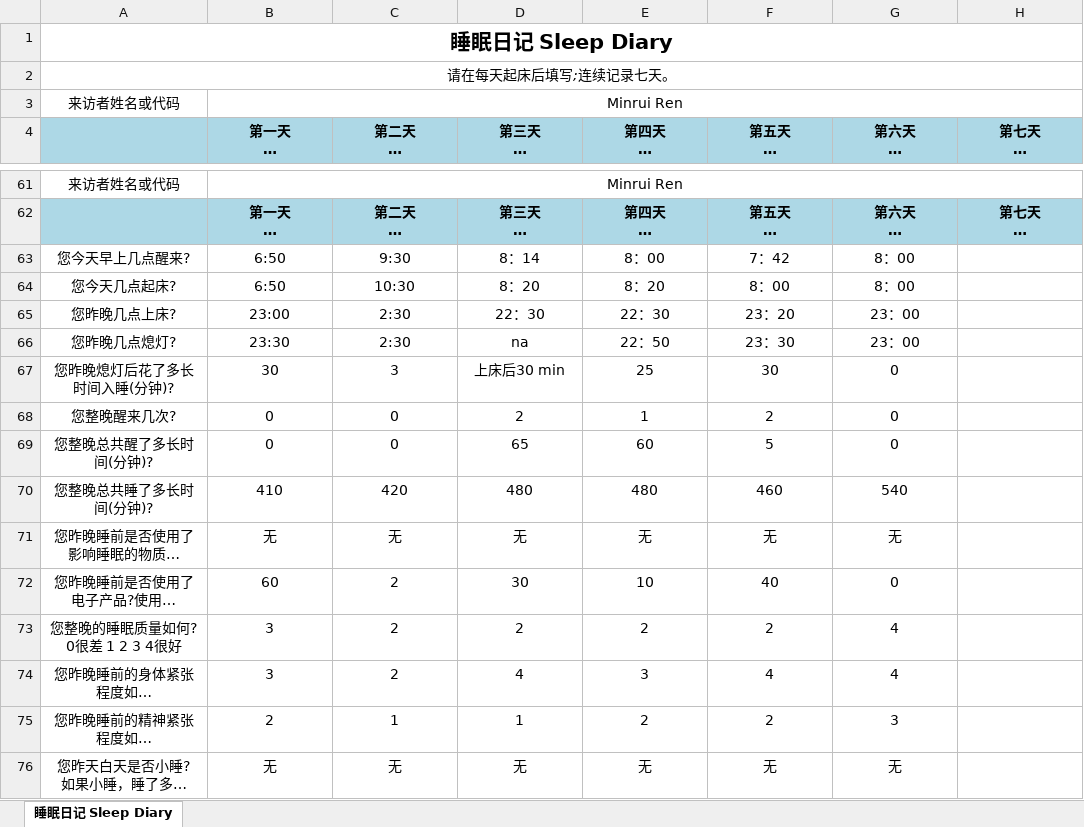
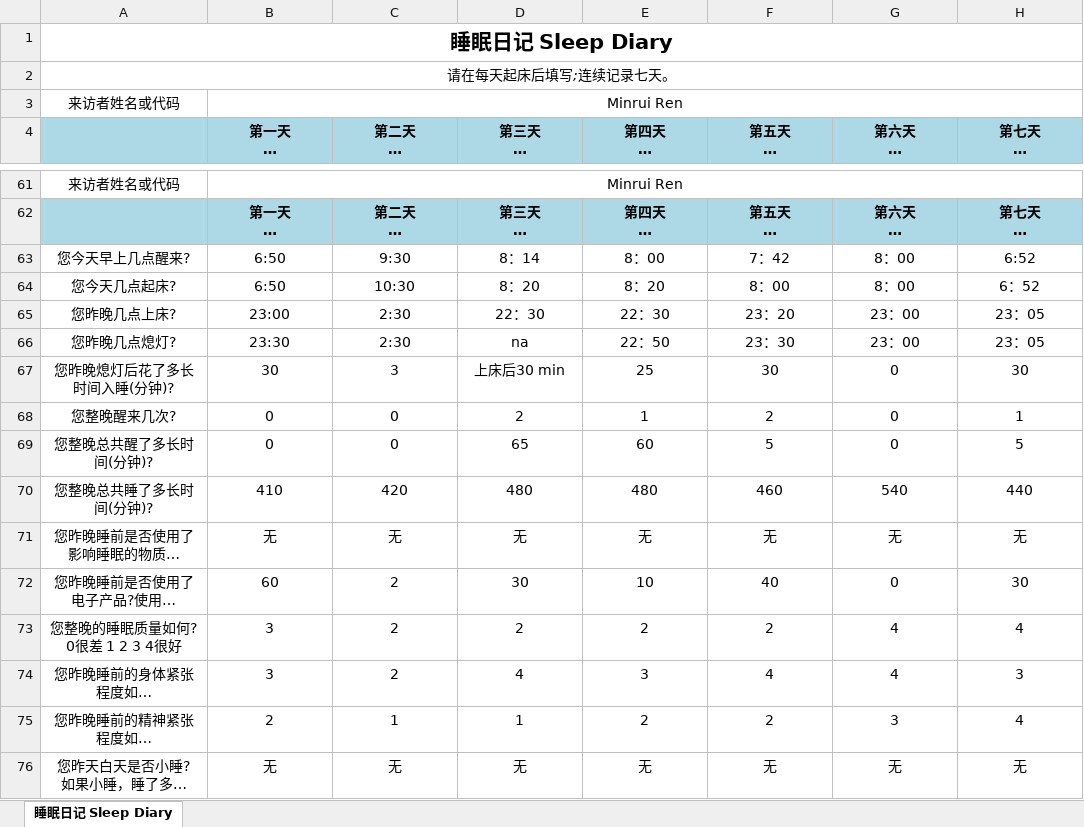
Before and after one commit to MinruiRen/My_like, an Excel workbook: 睡眠日记_Sleep_Diary_美化版.xlsx, sheet 睡眠日记 Sleep Diary, drawn as a sheet; only a part is shown, gaps mark what is left out; long unchanged cells end in …; values as stored, in another font and other column widths than the file's, no borders; the diff names each change by its address in the sheet, - before the commit and + after, or states it on an @@ line.

```diff
--- a/睡眠日记_Sleep_Diary_美化版.xlsx (sheet 睡眠日记 Sleep Diary)
+++ b/睡眠日记_Sleep_Diary_美化版.xlsx (sheet 睡眠日记 Sleep Diary)
-H63 (第七天 日期:2025-11-28): (empty)
+H63 (第七天 日期:2025-11-28): 6:52
-H64 (第七天 日期:2025-11-28): (empty)
+H64 (第七天 日期:2025-11-28): 6：52
-H65:H66 (第七天 日期:2025-11-28): (empty)
+H65:H66 (第七天 日期:2025-11-28): 23：05
-H67 (第七天 日期:2025-11-28): (empty)
+H67 (第七天 日期:2025-11-28): 30
-H68 (第七天 日期:2025-11-28): (empty)
+H68 (第七天 日期:2025-11-28): 1
-H69 (第七天 日期:2025-11-28): (empty)
+H69 (第七天 日期:2025-11-28): 5
-H70 (第七天 日期:2025-11-28): (empty)
+H70 (第七天 日期:2025-11-28): 440
-H71 (第七天 日期:2025-11-28): (empty)
+H71 (第七天 日期:2025-11-28): 无
-H72 (第七天 日期:2025-11-28): (empty)
+H72 (第七天 日期:2025-11-28): 30
-H73 (第七天 日期:2025-11-28): (empty)
+H73 (第七天 日期:2025-11-28): 4
-H74 (第七天 日期:2025-11-28): (empty)
+H74 (第七天 日期:2025-11-28): 3
-H75 (第七天 日期:2025-11-28): (empty)
+H75 (第七天 日期:2025-11-28): 4
-H76 (第七天 日期:2025-11-28): (empty)
+H76 (第七天 日期:2025-11-28): 无
```
Also changed, not shown: 2 other files.
